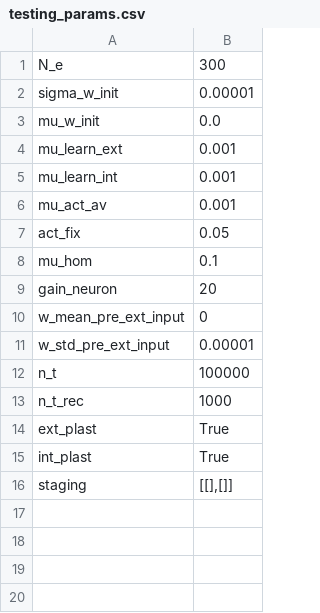
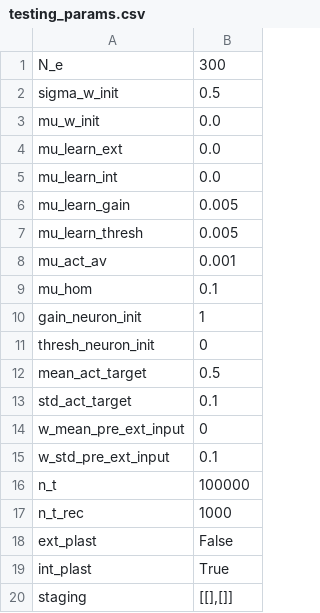
Before and after one commit to FabianSchubert/Elman_Net, a CSV file: code/rnn_prox_dist_non_bin/sim_parameters/testing_params.csv, drawn as a sheet.

```diff
--- a/code/rnn_prox_dist_non_bin/sim_parameters/testing_params.csv
+++ b/code/rnn_prox_dist_non_bin/sim_parameters/testing_params.csv
@@ -1,15 +1,19 @@
 N_e,300
-sigma_w_init,0.00001
+sigma_w_init,0.5
 mu_w_init,0.0
-mu_learn_ext,0.001
-mu_learn_int,0.001
+mu_learn_ext,0.0
+mu_learn_int,0.0
+mu_learn_gain,0.005
+mu_learn_thresh,0.005
 mu_act_av,0.001
-act_fix,0.05
 mu_hom,0.1
-gain_neuron,20
+gain_neuron_init,1
+thresh_neuron_init,0
+mean_act_target,0.5
+std_act_target,0.1
 w_mean_pre_ext_input,0
-w_std_pre_ext_input,0.00001
+w_std_pre_ext_input,0.1
 n_t,100000
 n_t_rec,1000
-ext_plast,True
+ext_plast,False
 int_plast,True
```
Also changed, not shown: 7 other files.
